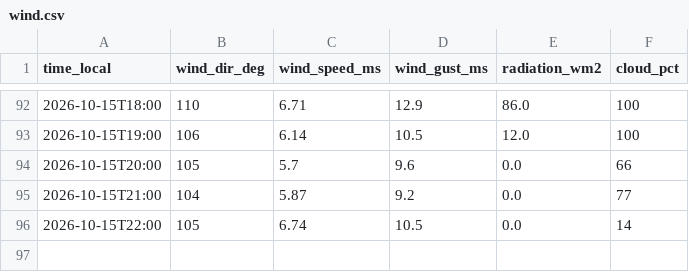
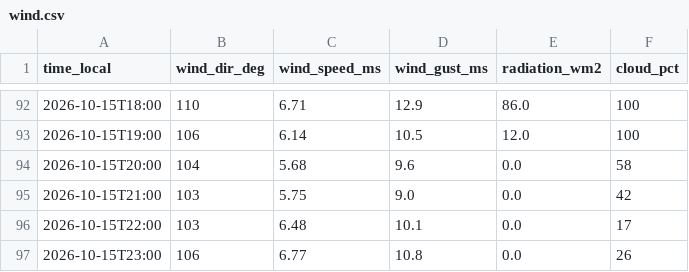
Before and after one commit to sanainwest-sudo/atyrau-air, a CSV file: data/wind.csv, drawn as a sheet; only a part is shown, gaps mark what is left out.

```diff
--- a/data/wind.csv
+++ b/data/wind.csv
@@ -93,4 +93,5 @@
 2026-10-15T19:00,106,6.14,10.5,12.0,100
-2026-10-15T20:00,105,5.7,9.6,0.0,66
-2026-10-15T21:00,104,5.87,9.2,0.0,77
-2026-10-15T22:00,105,6.74,10.5,0.0,14
+2026-10-15T20:00,104,5.68,9.6,0.0,58
+2026-10-15T21:00,103,5.75,9.0,0.0,42
+2026-10-15T22:00,103,6.48,10.1,0.0,17
+2026-10-15T23:00,106,6.77,10.8,0.0,26
```
Also changed, not shown: data/kgm.csv, 1 other file.
